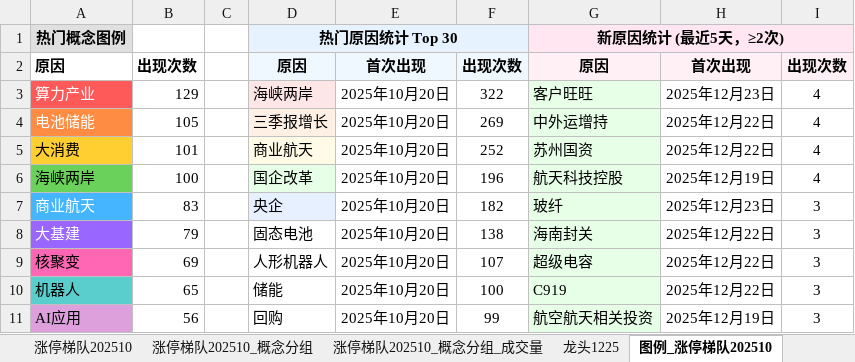
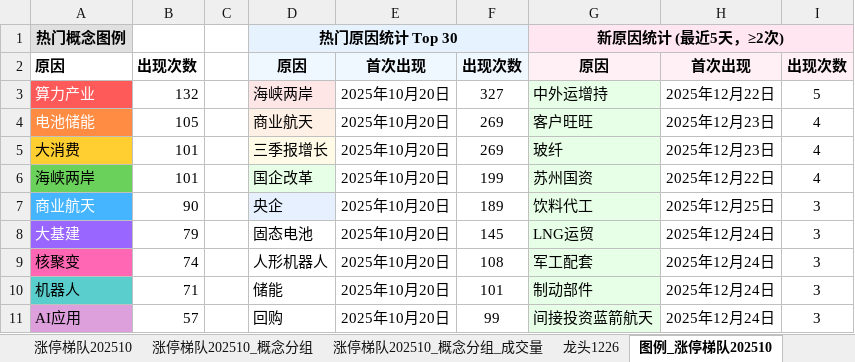
Before and after one commit to KealLiang/HardTrading, an Excel workbook: excel/ladder_analysis.xlsx, sheet 图例_涨停梯队202510, drawn as a sheet; only a part is shown; values as stored, in another font and other column widths than the file's, no borders; the diff covers the shown part only; the diff names each change by its address in the sheet, - before the commit and + after, or states it on an @@ line.

```diff
--- a/excel/ladder_analysis.xlsx (sheet 图例_涨停梯队202510)
+++ b/excel/ladder_analysis.xlsx (sheet 图例_涨停梯队202510)
+sheet tab: 龙头1226
-B3: 129
+B3: 132
-F3: 322
+F3: 327
-G3: 客户旺旺
+G3: 中外运增持
-H3: 2025年12月23日
+H3: 2025年12月22日
-I3: 4
+I3: 5
-D4: 三季报增长
+D4: 商业航天
-G4: 中外运增持
+G4: 客户旺旺
-H4:H5: 2025年12月22日
+H4:H5: 2025年12月23日
-D5: 商业航天
+D5: 三季报增长
-F5: 252
+F5: 269
-G5: 苏州国资
+G5: 玻纤
-B6: 100
+B6: 101
-F6: 196
+F6: 199
-G6: 航天科技控股
+G6: 苏州国资
-H6: 2025年12月19日
+H6: 2025年12月22日
-B7: 83
+B7: 90
-F7: 182
+F7: 189
-G7: 玻纤
+G7: 饮料代工
-H7: 2025年12月23日
+H7: 2025年12月25日
-F8: 138
+F8: 145
-G8: 海南封关
+G8: LNG运贸
-H8:H10: 2025年12月22日
+H8:H10: 2025年12月24日
-B9: 69
+B9: 74
-F9: 107
+F9: 108
-G9: 超级电容
+G9: 军工配套
-B10: 65
+B10: 71
-F10: 100
+F10: 101
-G10: C919
+G10: 制动部件
-B11: 56
+B11: 57
-G11: 航空航天相关投资
+G11: 间接投资蓝箭航天
-H11: 2025年12月19日
+H11: 2025年12月24日
```
Also changed, not shown: 8 added rows, 3 removed rows and 106 edited cells elsewhere in this sheet, sheet 涨停梯队202510_概念分组_成交量, sheet 涨停梯队202510_概念分组, sheet 涨停梯队202510, sheet 指数数据, sheet 龙头1225, sheet 龙头1224, other sheet tabs, hidden cells, excel/fupan_analysis.xlsx, excel/fupan_stocks_non_main.xlsx, 3 other files.
